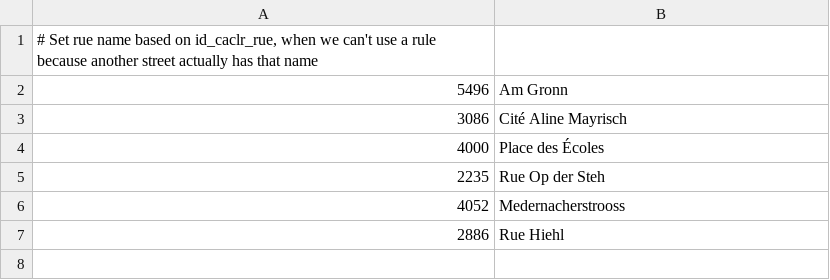
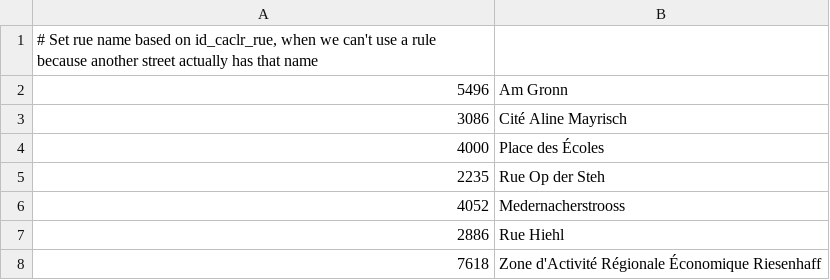
Before and after one commit to osmlu/csventrifuge, a CSV file: enhance/luxembourg_addresses/id_caclr_rue/rue.csv, drawn as a sheet.

Commit message:
Full name of ZARE Riesenhaff

```diff
--- a/enhance/luxembourg_addresses/id_caclr_rue/rue.csv
+++ b/enhance/luxembourg_addresses/id_caclr_rue/rue.csv
@@ -7 +7,2 @@
 2886	Rue Hiehl
+7618	Zone d'Activité Régionale Économique Riesenhaff
```
